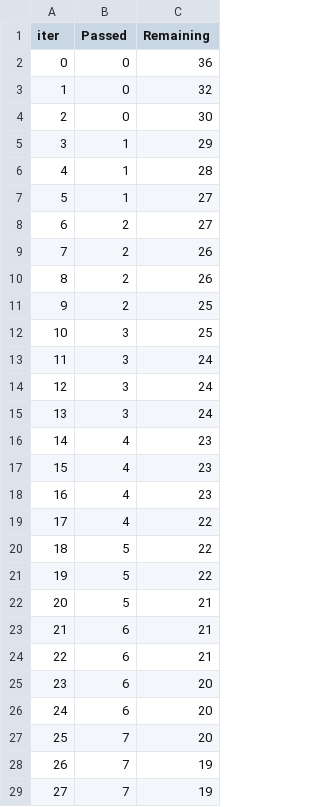
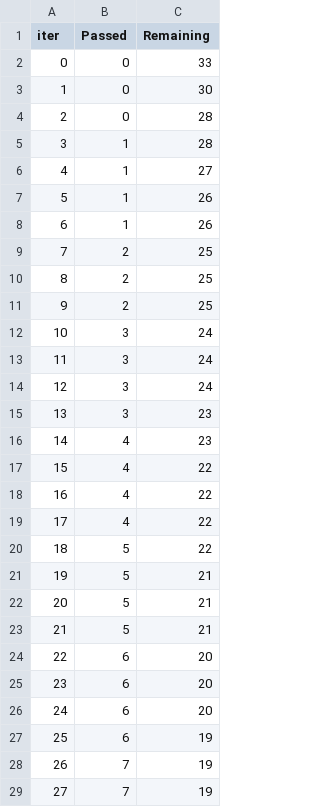
Before and after one commit to pedrobirq/extreme_ml_learning_final_project, a TSV file: catboost_info/time_left.tsv, drawn as a sheet; only a part is shown; the diff covers the shown part only.

```diff
--- a/catboost_info/time_left.tsv
+++ b/catboost_info/time_left.tsv
@@ -1,28 +1,28 @@
 iter	Passed	Remaining
-0	0	36
-1	0	32
-2	0	30
-3	1	29
-4	1	28
-5	1	27
-6	2	27
-7	2	26
-8	2	26
+0	0	33
+1	0	30
+2	0	28
+3	1	28
+4	1	27
+5	1	26
+6	1	26
+7	2	25
+8	2	25
 9	2	25
-10	3	25
+10	3	24
 11	3	24
 12	3	24
-13	3	24
+13	3	23
 14	4	23
-15	4	23
-16	4	23
+15	4	22
+16	4	22
 17	4	22
 18	5	22
-19	5	22
+19	5	21
 20	5	21
-21	6	21
-22	6	21
+21	5	21
+22	6	20
 23	6	20
 24	6	20
-25	7	20
+25	6	19
 26	7	19
```
Also changed, not shown: 71 edited cells elsewhere in this file, 16 other files.
